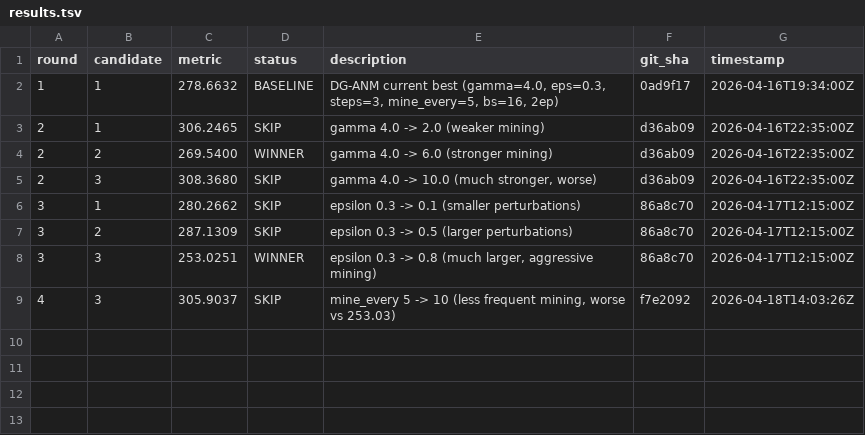
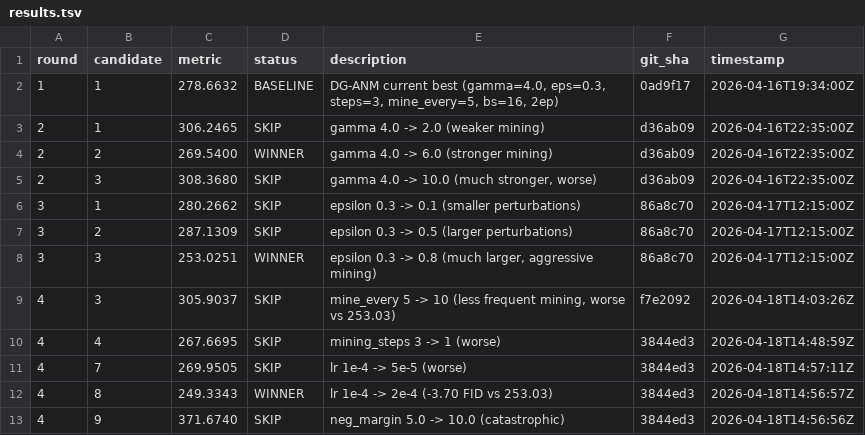
Before and after one commit to mdkrasnow/research-repo, a TSV file: projects/diff-EqM/results.tsv, drawn as a sheet.

Commit message:
Round 4 partial results: c8 lr=2e-4 WINNER at FID 249.33 (-3.70 vs 253.03)
Completed this check (4 candidates):
  c4 mining_steps=1 : 267.67 SKIP
  c7 lr=5e-5         : 269.95 SKIP
  c8 lr=2e-4         : 249.33 WINNER (-3.70 FID, passes 1.0-FID keep threshold)
  c9 neg_margin=10.0 : 371.67 SKIP (catastrophic regression)

Still running (will check later):
  c1 mine_every=1  (gpu_test, ~2h elapsed, still running)
  c2 mine_every=3  (gpu_test, ~2h elapsed, still running)
  c5 mining_steps=5 (gpu, ~1h20m elapsed)
  c6 mining_steps=7 (gpu, ~1h20m elapsed)

Round 4 tournament so far (baseline 253.03):
  c3 mine_every=10  : 305.90 (regression)
  c4 mining_steps=1 : 267.67 (regression)
  c7 lr=5e-5         : 269.95 (regression)
  c8 lr=2e-4         : 249.33 WINNER
  c9 neg_margin=10.0 : 371.67 (regression)

Reconciled active_runs: moved c3/c4/c7/c8/c9 out, kept c1/c2/c5/c6 + smoke + stage B.

```diff
--- a/projects/diff-EqM/results.tsv
+++ b/projects/diff-EqM/results.tsv
@@ -9 +9,5 @@ round	candidate	metric	status	description	git_sha	timestamp
 4	3	305.9037	SKIP	mine_every 5 -> 10 (less frequent mining, worse vs 253.03)	f7e2092	2026-04-18T14:03:26Z
+4	4	267.6695	SKIP	mining_steps 3 -> 1 (worse)	3844ed3	2026-04-18T14:48:59Z
+4	7	269.9505	SKIP	lr 1e-4 -> 5e-5 (worse)	3844ed3	2026-04-18T14:57:11Z
+4	8	249.3343	WINNER	lr 1e-4 -> 2e-4 (-3.70 FID vs 253.03)	3844ed3	2026-04-18T14:56:57Z
+4	9	371.6740	SKIP	neg_margin 5.0 -> 10.0 (catastrophic)	3844ed3	2026-04-18T14:56:56Z
```
Also changed, not shown: 1 other file.
